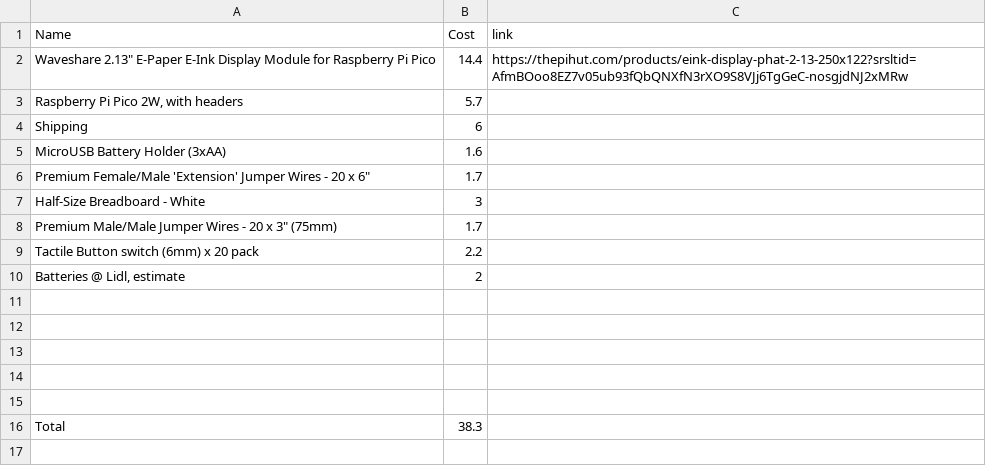
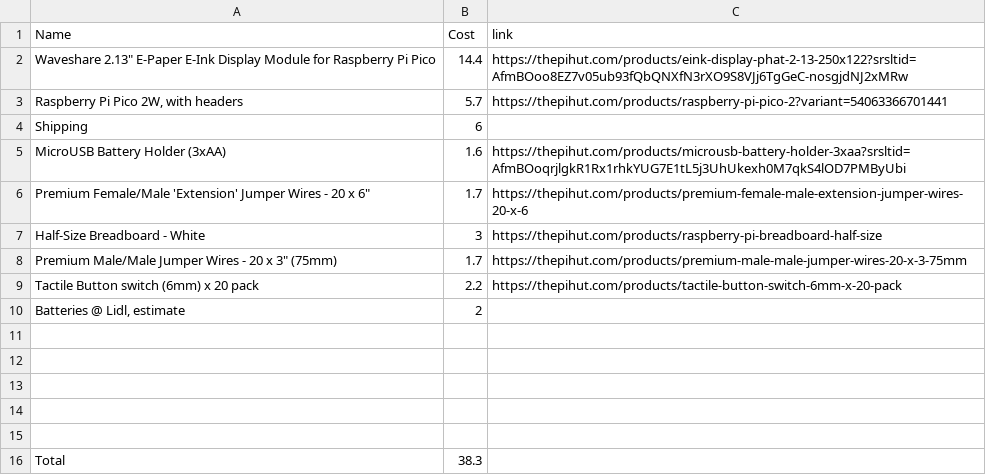
Before and after one commit to A-Potion/HacketWatch, a CSV file: BOM.csv, drawn as a sheet.

Commit message:
fix bom links

```diff
--- a/BOM.csv
+++ b/BOM.csv
@@ -2,9 +2,9 @@ Name,Cost,link
 "Waveshare 2.13"" E-Paper E-Ink Display Module for Raspberry Pi Pico",14.4,https://thepihut.com/products/eink-display-phat-2-13-250x122?srsltid=AfmBOoo8EZ7v05ub93fQbQNXfN3rXO9S8VJj6TgGeC-nosgjdNJ2xMRw
-"Raspberry Pi Pico 2W, with headers",5.7,
+"Raspberry Pi Pico 2W, with headers",5.7,https://thepihut.com/products/raspberry-pi-pico-2?variant=54063366701441
 Shipping,6,
-MicroUSB Battery Holder (3xAA),1.6,
-"Premium Female/Male 'Extension' Jumper Wires - 20 x 6""",1.7,
-Half-Size Breadboard - White,3,
-"Premium Male/Male Jumper Wires - 20 x 3"" (75mm)",1.7,
-Tactile Button switch (6mm) x 20 pack,2.2,
+MicroUSB Battery Holder (3xAA),1.6,https://thepihut.com/products/microusb-battery-holder-3xaa?srsltid=AfmBOoqrjlgkR1Rx1rhkYUG7E1tL5j3UhUkexh0M7qkS4lOD7PMByUbi
+"Premium Female/Male 'Extension' Jumper Wires - 20 x 6""",1.7,https://thepihut.com/products/premium-female-male-extension-jumper-wires-20-x-6
+Half-Size Breadboard - White,3,https://thepihut.com/products/raspberry-pi-breadboard-half-size
+"Premium Male/Male Jumper Wires - 20 x 3"" (75mm)",1.7,https://thepihut.com/products/premium-male-male-jumper-wires-20-x-3-75mm
+Tactile Button switch (6mm) x 20 pack,2.2,https://thepihut.com/products/tactile-button-switch-6mm-x-20-pack
 "Batteries @ Lidl, estimate",2,
```
